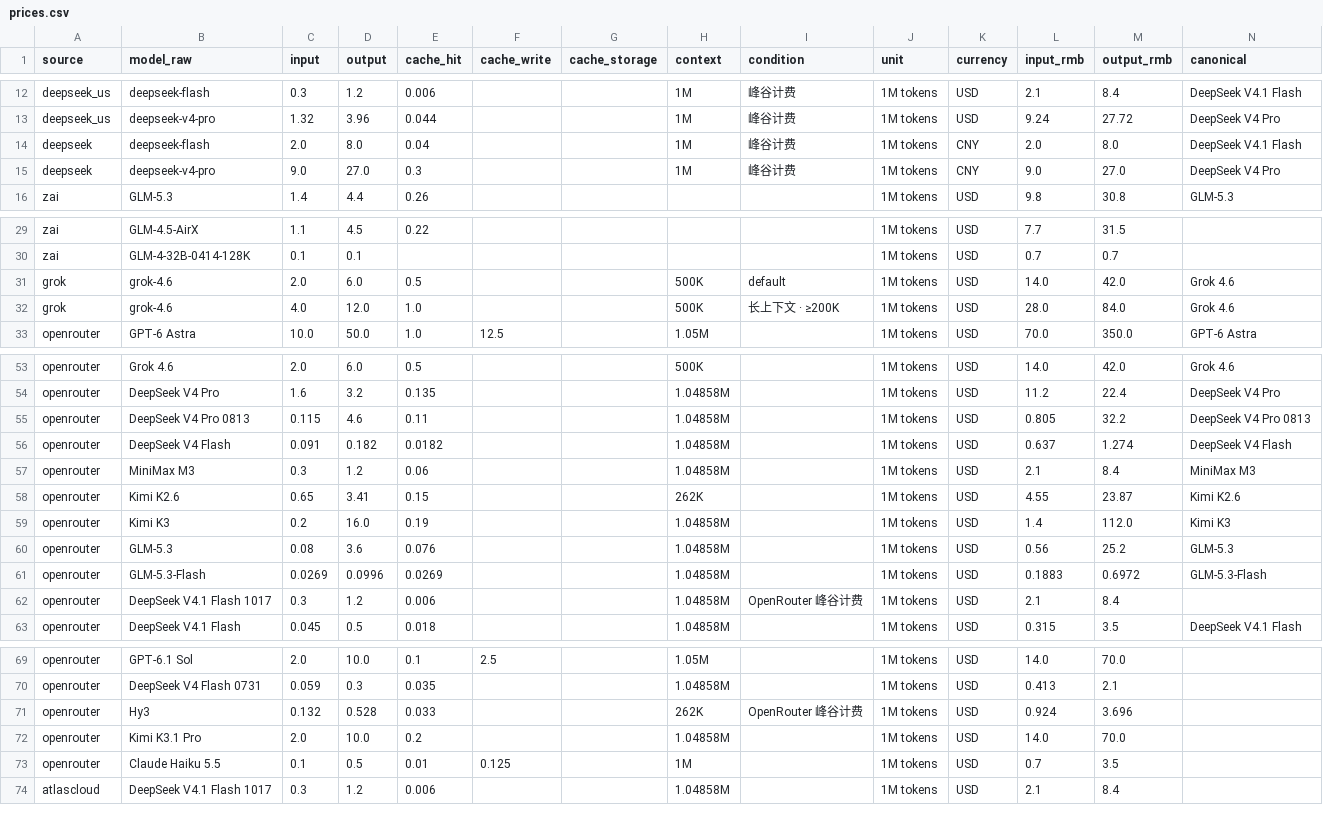
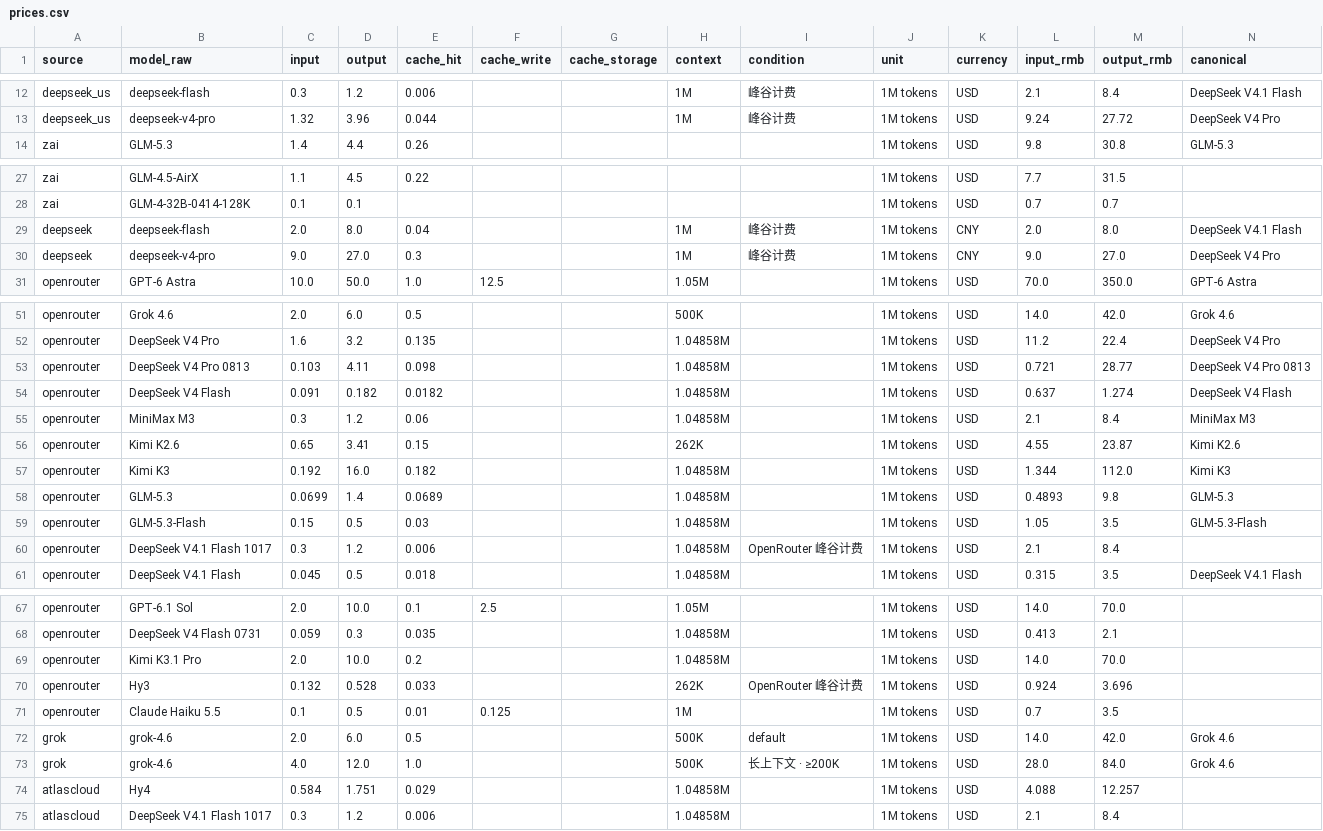
Before and after one commit to lzc0403/token-pricing-scraper, a CSV file: data/prices.csv, drawn as a sheet; only a part is shown, gaps mark what is left out.

```diff
--- a/data/prices.csv
+++ b/data/prices.csv
@@ -13,4 +13,2 @@ deepseek_us,deepseek-flash,0.3,1.2,0.006,,,1M,峰谷计费,1M tokens,USD,2.1,8.4
 deepseek_us,deepseek-v4-pro,1.32,3.96,0.044,,,1M,峰谷计费,1M tokens,USD,9.24,27.72,DeepSeek V4 Pro
-deepseek,deepseek-flash,2.0,8.0,0.04,,,1M,峰谷计费,1M tokens,CNY,2.0,8.0,DeepSeek V4.1 Flash
-deepseek,deepseek-v4-pro,9.0,27.0,0.3,,,1M,峰谷计费,1M tokens,CNY,9.0,27.0,DeepSeek V4 Pro
 zai,GLM-5.3,1.4,4.4,0.26,,,,,1M tokens,USD,9.8,30.8,GLM-5.3
@@ -30,4 +28,4 @@ zai,GLM-4.5-AirX,1.1,4.5,0.22,,,,,1M tokens,USD,7.7,31.5,
 zai,GLM-4-32B-0414-128K,0.1,0.1,,,,,,1M tokens,USD,0.7,0.7,
-grok,grok-4.6,2.0,6.0,0.5,,,500K,default,1M tokens,USD,14.0,42.0,Grok 4.6
-grok,grok-4.6,4.0,12.0,1.0,,,500K,长上下文 · ≥200K,1M tokens,USD,28.0,84.0,Grok 4.6
+deepseek,deepseek-flash,2.0,8.0,0.04,,,1M,峰谷计费,1M tokens,CNY,2.0,8.0,DeepSeek V4.1 Flash
+deepseek,deepseek-v4-pro,9.0,27.0,0.3,,,1M,峰谷计费,1M tokens,CNY,9.0,27.0,DeepSeek V4 Pro
 openrouter,GPT-6 Astra,10.0,50.0,1.0,12.5,,1.05M,,1M tokens,USD,70.0,350.0,GPT-6 Astra
@@ -54,3 +52,3 @@ openrouter,Grok 4.6,2.0,6.0,0.5,,,500K,,1M tokens,USD,14.0,42.0,Grok 4.6
 openrouter,DeepSeek V4 Pro,1.6,3.2,0.135,,,1.04858M,,1M tokens,USD,11.2,22.4,DeepSeek V4 Pro
-openrouter,DeepSeek V4 Pro 0813,0.115,4.6,0.11,,,1.04858M,,1M tokens,USD,0.805,32.2,DeepSeek V4 Pro 0813
+openrouter,DeepSeek V4 Pro 0813,0.103,4.11,0.098,,,1.04858M,,1M tokens,USD,0.721,28.77,DeepSeek V4 Pro 0813
 openrouter,DeepSeek V4 Flash,0.091,0.182,0.0182,,,1.04858M,,1M tokens,USD,0.637,1.274,DeepSeek V4 Flash
@@ -58,5 +56,5 @@ openrouter,MiniMax M3,0.3,1.2,0.06,,,1.04858M,,1M tokens,USD,2.1,8.4,MiniMax M3
 openrouter,Kimi K2.6,0.65,3.41,0.15,,,262K,,1M tokens,USD,4.55,23.87,Kimi K2.6
-openrouter,Kimi K3,0.2,16.0,0.19,,,1.04858M,,1M tokens,USD,1.4,112.0,Kimi K3
-openrouter,GLM-5.3,0.08,3.6,0.076,,,1.04858M,,1M tokens,USD,0.56,25.2,GLM-5.3
-openrouter,GLM-5.3-Flash,0.0269,0.0996,0.0269,,,1.04858M,,1M tokens,USD,0.1883,0.6972,GLM-5.3-Flash
+openrouter,Kimi K3,0.192,16.0,0.182,,,1.04858M,,1M tokens,USD,1.344,112.0,Kimi K3
+openrouter,GLM-5.3,0.0699,1.4,0.0689,,,1.04858M,,1M tokens,USD,0.4893,9.8,GLM-5.3
+openrouter,GLM-5.3-Flash,0.15,0.5,0.03,,,1.04858M,,1M tokens,USD,1.05,3.5,GLM-5.3-Flash
 openrouter,DeepSeek V4.1 Flash 1017,0.3,1.2,0.006,,,1.04858M,OpenRouter 峰谷计费,1M tokens,USD,2.1,8.4,
@@ -70,5 +68,8 @@ openrouter,GPT-6.1 Sol,2.0,10.0,0.1,2.5,,1.05M,,1M tokens,USD,14.0,70.0,
 openrouter,DeepSeek V4 Flash 0731,0.059,0.3,0.035,,,1.04858M,,1M tokens,USD,0.413,2.1,
+openrouter,Kimi K3.1 Pro,2.0,10.0,0.2,,,1.04858M,,1M tokens,USD,14.0,70.0,
 openrouter,Hy3,0.132,0.528,0.033,,,262K,OpenRouter 峰谷计费,1M tokens,USD,0.924,3.696,
-openrouter,Kimi K3.1 Pro,2.0,10.0,0.2,,,1.04858M,,1M tokens,USD,14.0,70.0,
 openrouter,Claude Haiku 5.5,0.1,0.5,0.01,0.125,,1M,,1M tokens,USD,0.7,3.5,
+grok,grok-4.6,2.0,6.0,0.5,,,500K,default,1M tokens,USD,14.0,42.0,Grok 4.6
+grok,grok-4.6,4.0,12.0,1.0,,,500K,长上下文 · ≥200K,1M tokens,USD,28.0,84.0,Grok 4.6
+atlascloud,Hy4,0.584,1.751,0.029,,,1.04858M,,1M tokens,USD,4.088,12.257,
 atlascloud,DeepSeek V4.1 Flash 1017,0.3,1.2,0.006,,,1.04858M,,1M tokens,USD,2.1,8.4,
```
Also changed, not shown: data/watchlist.csv, 14 other files.
